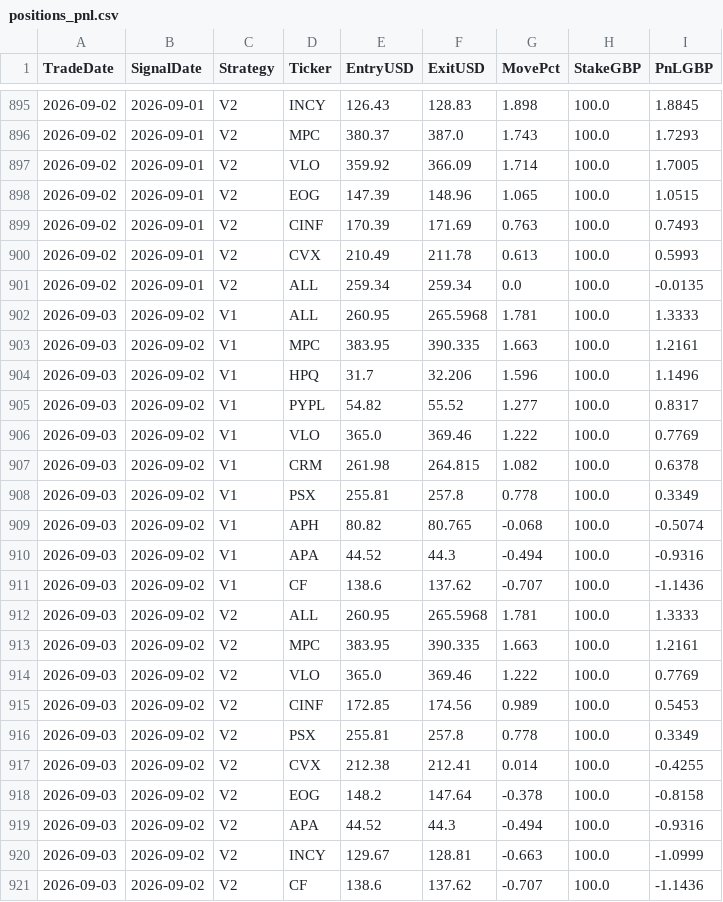
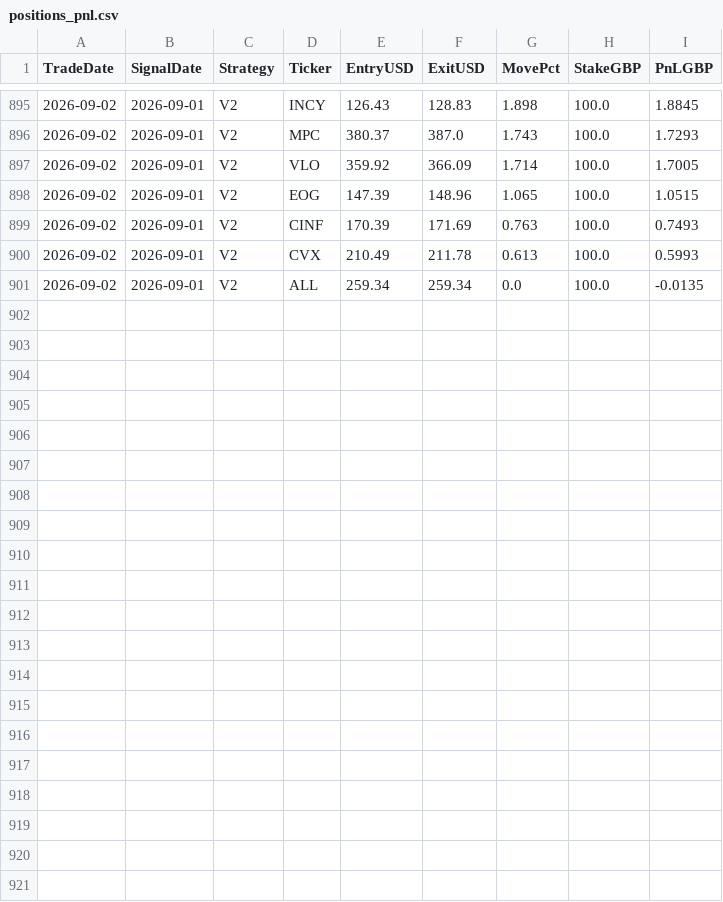
Before and after one commit to MrinalBhargava/sp500-dashboard, a CSV file: positions_pnl.csv, drawn as a sheet; only a part is shown, gaps mark what is left out.

```diff
--- a/positions_pnl.csv
+++ b/positions_pnl.csv
@@ -901,21 +901 @@ TradeDate,SignalDate,Strategy,Ticker,EntryUSD,ExitUSD,MovePct,StakeGBP,PnLGBP
 2026-09-02,2026-09-01,V2,ALL,259.34,259.34,0.0,100.0,-0.0135
-2026-09-03,2026-09-02,V1,ALL,260.95,265.5968,1.781,100.0,1.3333
-2026-09-03,2026-09-02,V1,MPC,383.95,390.335,1.663,100.0,1.2161
-2026-09-03,2026-09-02,V1,HPQ,31.7,32.206,1.596,100.0,1.1496
-2026-09-03,2026-09-02,V1,PYPL,54.82,55.52,1.277,100.0,0.8317
-2026-09-03,2026-09-02,V1,VLO,365.0,369.46,1.222,100.0,0.7769
-2026-09-03,2026-09-02,V1,CRM,261.98,264.815,1.082,100.0,0.6378
-2026-09-03,2026-09-02,V1,PSX,255.81,257.8,0.778,100.0,0.3349
-2026-09-03,2026-09-02,V1,APH,80.82,80.765,-0.068,100.0,-0.5074
-2026-09-03,2026-09-02,V1,APA,44.52,44.3,-0.494,100.0,-0.9316
-2026-09-03,2026-09-02,V1,CF,138.6,137.62,-0.707,100.0,-1.1436
-2026-09-03,2026-09-02,V2,ALL,260.95,265.5968,1.781,100.0,1.3333
-2026-09-03,2026-09-02,V2,MPC,383.95,390.335,1.663,100.0,1.2161
-2026-09-03,2026-09-02,V2,VLO,365.0,369.46,1.222,100.0,0.7769
-2026-09-03,2026-09-02,V2,CINF,172.85,174.56,0.989,100.0,0.5453
-2026-09-03,2026-09-02,V2,PSX,255.81,257.8,0.778,100.0,0.3349
-2026-09-03,2026-09-02,V2,CVX,212.38,212.41,0.014,100.0,-0.4255
-2026-09-03,2026-09-02,V2,EOG,148.2,147.64,-0.378,100.0,-0.8158
-2026-09-03,2026-09-02,V2,APA,44.52,44.3,-0.494,100.0,-0.9316
-2026-09-03,2026-09-02,V2,INCY,129.67,128.81,-0.663,100.0,-1.0999
-2026-09-03,2026-09-02,V2,CF,138.6,137.62,-0.707,100.0,-1.1436
```
Also changed, not shown: daily_pnl.csv.
